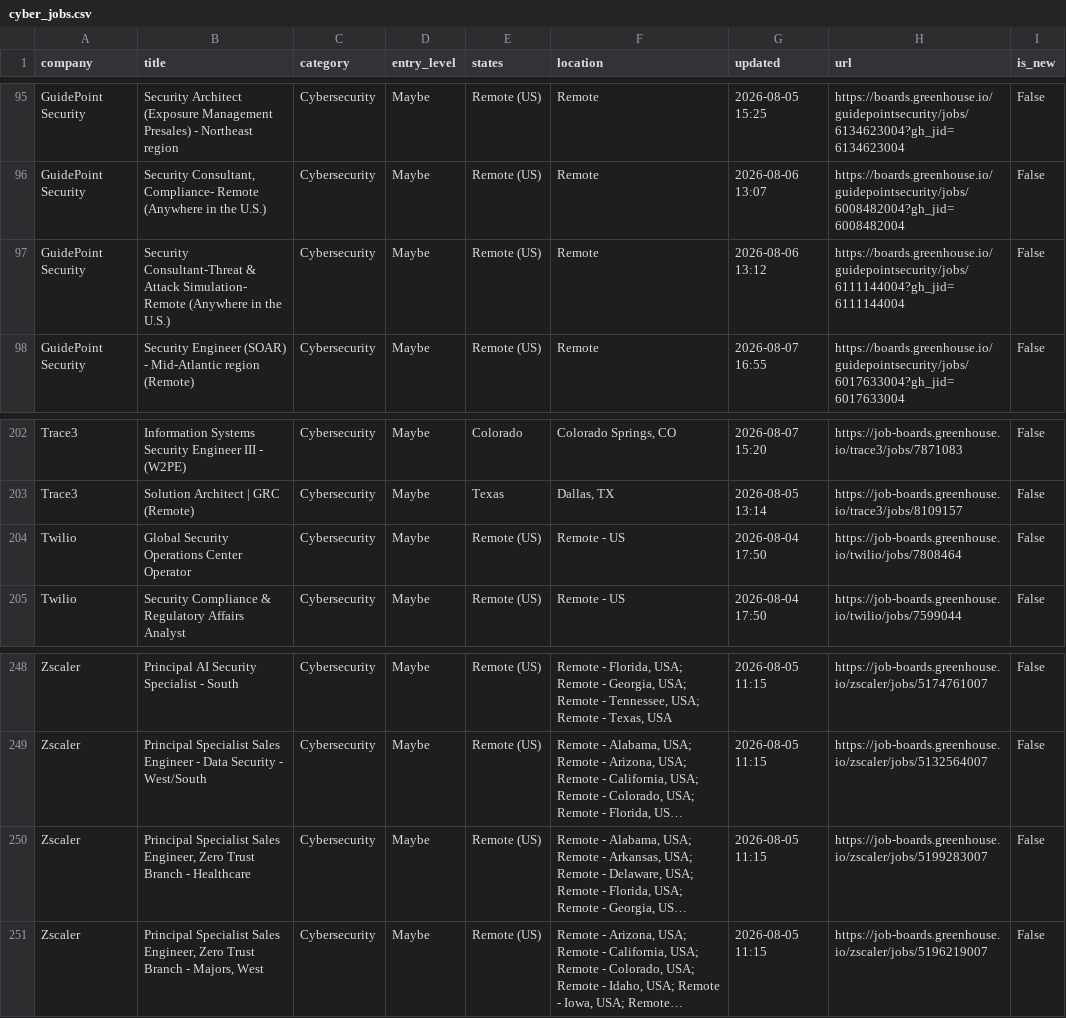
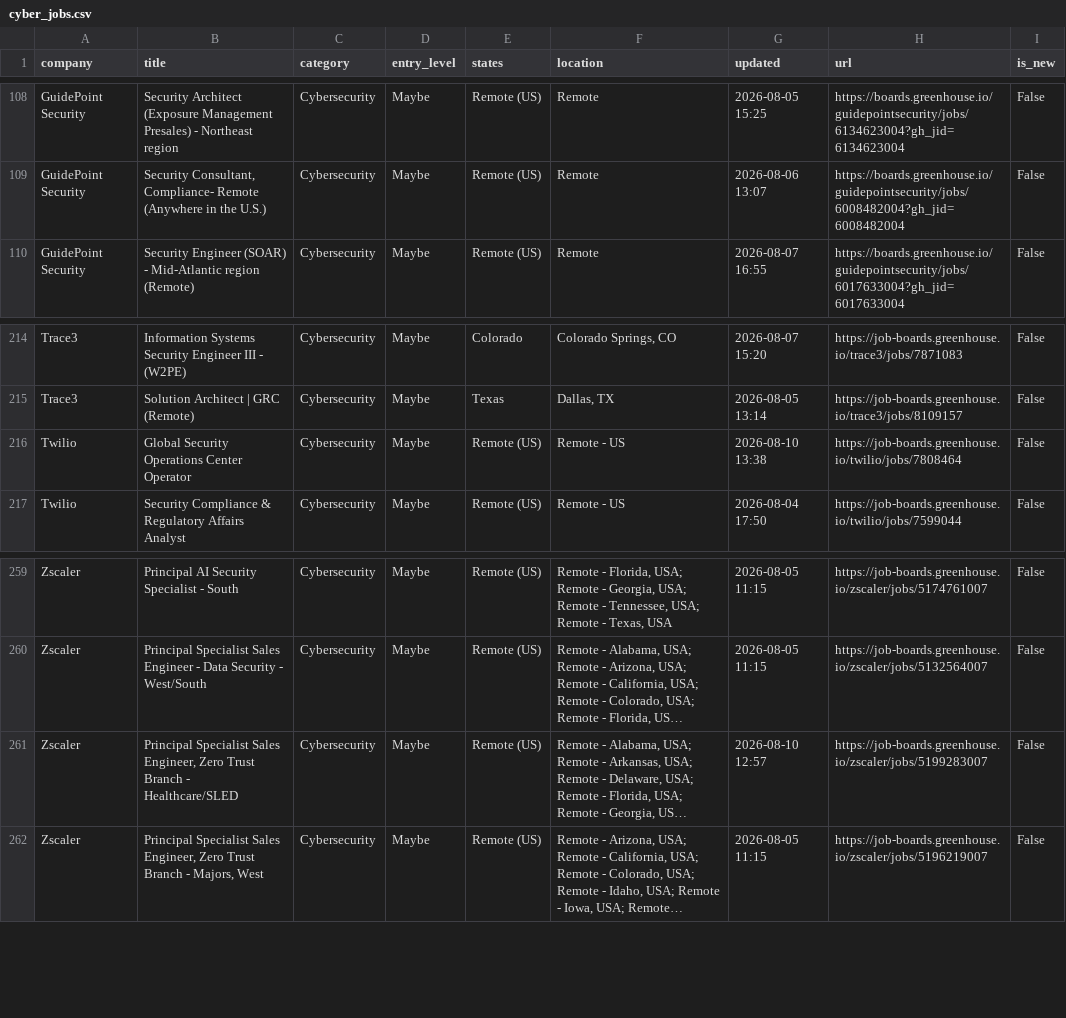
Before and after one commit to bikloz50/cybersecurity-job-tracker, a CSV file: cyber_jobs.csv, drawn as a sheet; only a part is shown, gaps mark what is left out; long unchanged cells end in …; removed rows and columns are numbered as before the commit, all else as after; the diff covers the shown part only; the diff names each change by its address in the sheet, - before the commit and + after, or states it on an @@ line.

```diff
--- a/cyber_jobs.csv
+++ b/cyber_jobs.csv
-row 97: GuidePoint Security | Security Consultant-Threat & Attack Simulation- Remote (Anywhere in the U.S.) | Cybersecurity | Maybe | Remote (US) | Remote | 2026-08-06 13:12 | https://boards.greenhouse.io/guidepointsecurity/jobs/6111144004?gh_jid=6111144004 | False
-G216 (updated): 2026-08-04 17:50
+G216 (updated): 2026-08-10 13:38
-B261 (title): …Branch - Healthcare
+B261 (title): …Branch - Healthcare/SLED
-G261 (updated): 2026-08-05 11:15
+G261 (updated): 2026-08-10 12:57
```
Also changed, not shown: 15 added rows, 3 removed rows and 2 edited cells elsewhere in this file, 3 other files.
